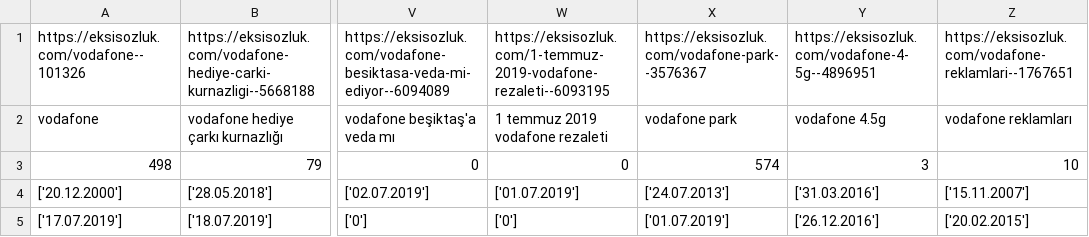
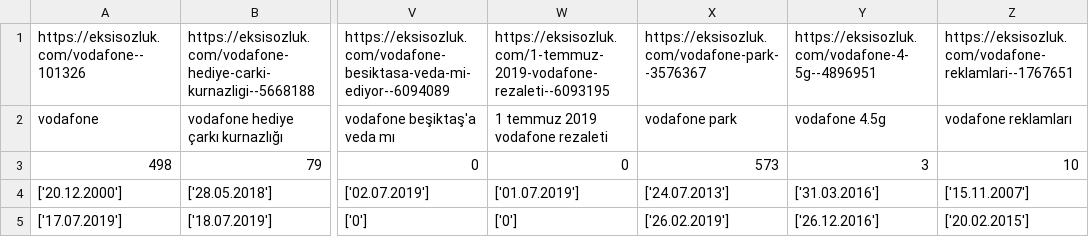
Before and after one commit to uGokalp/Eksisozluk-Scraper, a CSV file: checkpoint_one.csv, drawn as a sheet; only a part is shown, gaps mark what is left out; the diff names each change by its address in the sheet, - before the commit and + after, or states it on an @@ line.

```diff
--- a/checkpoint_one.csv
+++ b/checkpoint_one.csv
-X3: 574
+X3: 573
-X5: ['01.07.2019']
+X5: ['26.02.2019']
```
Also changed, not shown: checkpoint_two.csv, 1 other file.
